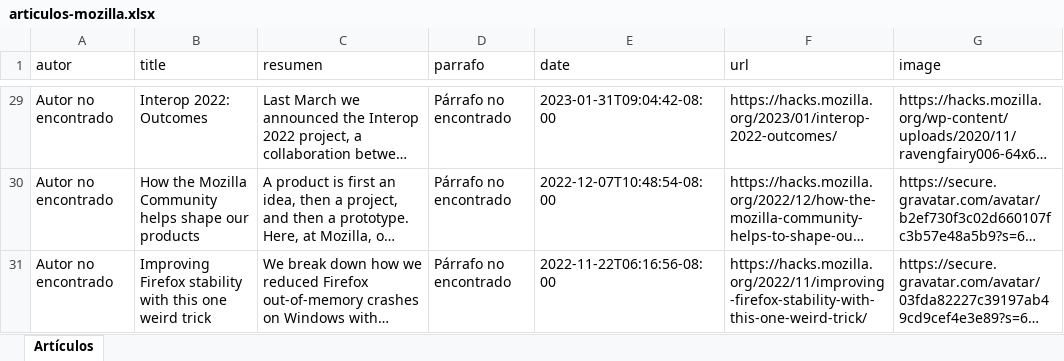
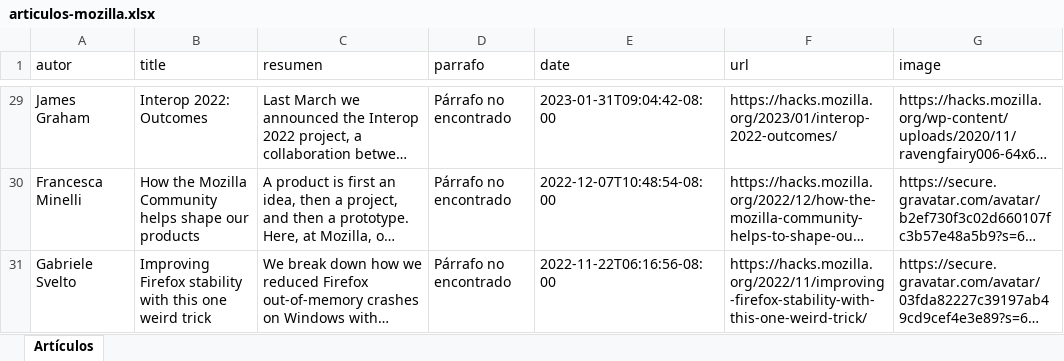
Before and after one commit to MiguePortes/Scrapping-Mozilla, an Excel workbook: articulos-mozilla.xlsx, sheet Artículos, drawn as a sheet; only a part is shown, gaps mark what is left out; long unchanged cells end in …; values as stored, in another font and other column widths than the file's, no borders; the diff covers the shown part only; the diff names each change by its address in the sheet, - before the commit and + after, or states it on an @@ line.

```diff
--- a/articulos-mozilla.xlsx (sheet Artículos)
+++ b/articulos-mozilla.xlsx (sheet Artículos)
-A29 (autor): Autor no encontrado
+A29 (autor): James Graham
-A30 (autor): Autor no encontrado
+A30 (autor): Francesca Minelli
-A31 (autor): Autor no encontrado
+A31 (autor): Gabriele Svelto
```
Also changed, not shown: 27 edited cells elsewhere in this sheet, 6 other files.
